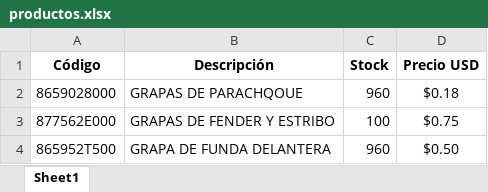
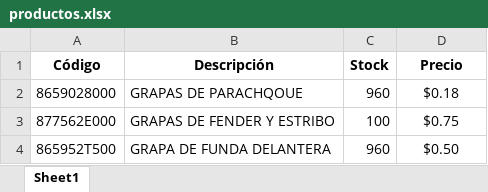
Before and after one commit to BOXPARTS/consulta-precios-hyundaikia, an Excel workbook: productos.xlsx, sheet Sheet1, drawn as a sheet; only a part is shown; values as stored, in another font and other column widths than the file's, no borders; the diff names each change by its address in the sheet, - before the commit and + after, or states it on an @@ line.

Commit message:
Add files via upload

```diff
--- a/productos.xlsx (sheet Sheet1)
+++ b/productos.xlsx (sheet Sheet1)
-D1: Precio USD
+D1: Precio
```
